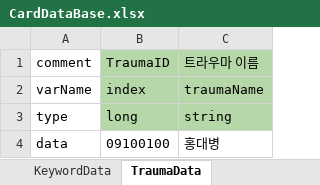
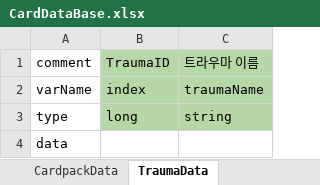
Before and after one commit to machamy/HauntedHouseTycoon, an Excel workbook: Assets/Scripts/DataBase/CardDataBase.xlsx, sheet TraumaData, drawn as a sheet; values as stored, in another font and other column widths than the file's, no borders; charts and pictures not drawn; the diff names each change by its address in the sheet, - before the commit and + after, or states it on an @@ line.

```diff
--- a/Assets/Scripts/DataBase/CardDataBase.xlsx (sheet TraumaData)
+++ b/Assets/Scripts/DataBase/CardDataBase.xlsx (sheet TraumaData)
-B4 (TraumaID): 09100100
+B4 (TraumaID): (empty)
-C4 (트라우마 이름): 홍대병
+C4 (트라우마 이름): (empty)
```
Also changed, not shown: sheet CardData, sheet CardEffectData, sheet EnumData, sheet CardpackData, sheet KeywordData, sheet EnterCardData, 2 more sheets, other sheet tabs, charts or pictures, 18 other files.
